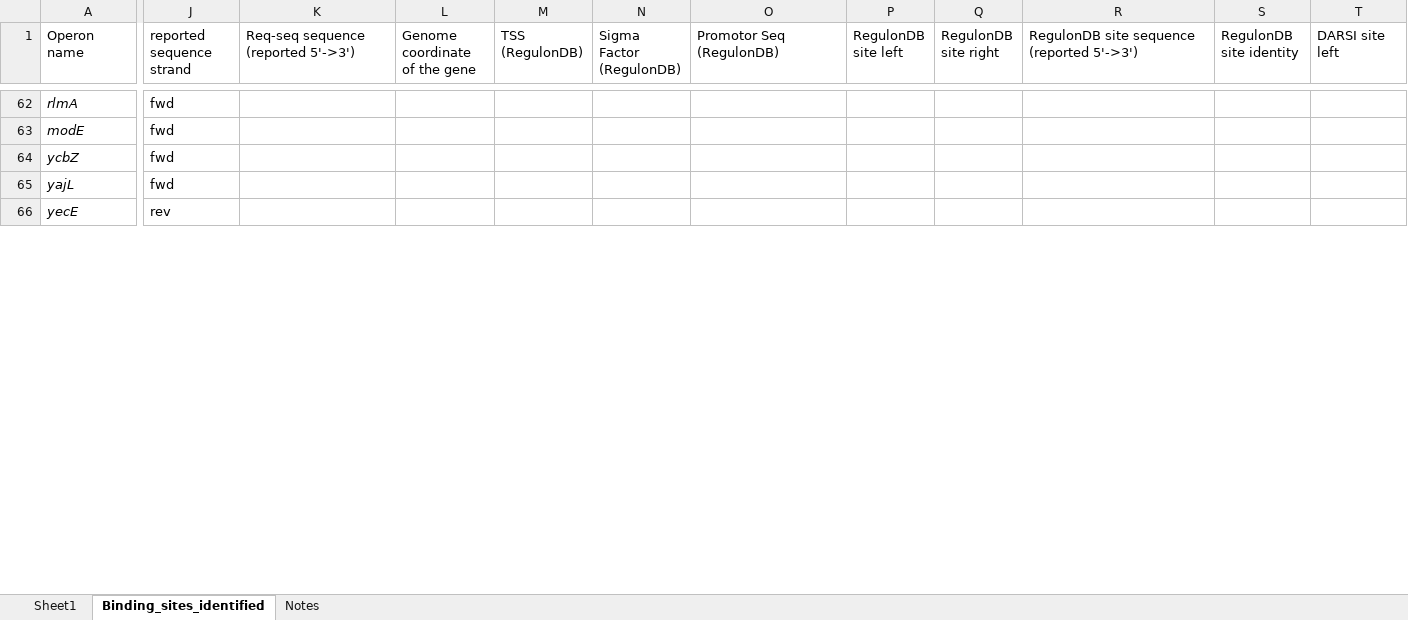
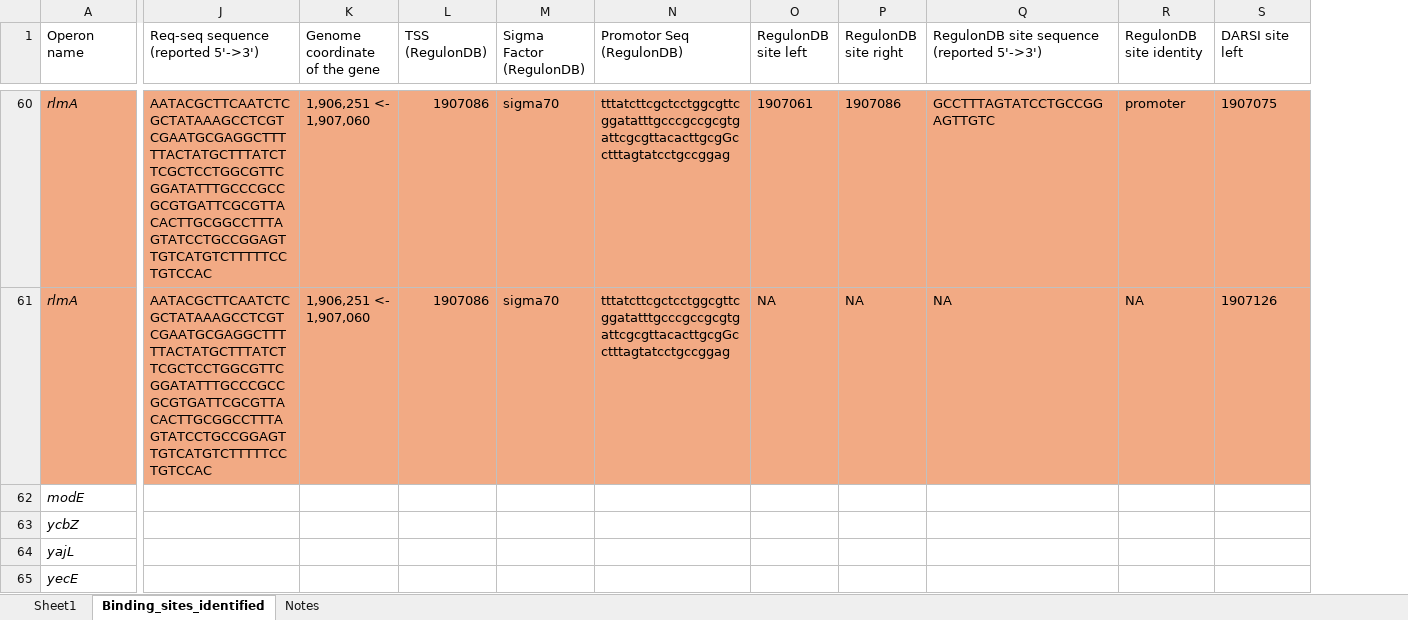
Before and after one commit to armankarshenas/DARSI, an Excel workbook: data/binding_sites.xlsx, sheet Binding_sites_identified, drawn as a sheet; only a part is shown, gaps mark what is left out; values as stored, in another font and other column widths than the file's, no borders; removed rows and columns are numbered as before the commit, all else as after; rows hold the shown columns only; the diff covers the shown part only; the diff names each change by its address in the sheet, - before the commit and + after, or states it on an @@ line.

```diff
--- a/data/binding_sites.xlsx (sheet Binding_sites_identified)
+++ b/data/binding_sites.xlsx (sheet Binding_sites_identified)
-column J (reported sequence strand), rows 62-66: fwd | fwd | fwd | fwd | rev
-A60 fill: none
+A60 fill: #F2AA84
-J60: (empty)
+J60: AATACGCTTCAATCTCGCTATAAAGCCTCGTCGAATGCGAGGCTTTTTACTATGCTTTATCTTCGCTCCTGGCGTTCGGATATTTGCCCGCCGCGTGATTCGCGTTACACTTGCGGCCTTTAGTATCCTGCCGGAGTTGTCATGTCTTTTTCCTGTCCAC
-J60:S60 fill: none
+J60:S60 fill: #F2AA84
-K60 (Genome coordinate of the gene): (empty)
+K60 (Genome coordinate of the gene): 1,906,251 <- 1,907,060
-L60 (TSS (RegulonDB)): (empty)
+L60 (TSS (RegulonDB)): 1907086
-M60 (Sigma Factor (RegulonDB)): (empty)
+M60 (Sigma Factor (RegulonDB)): sigma70
-N60 (Promotor Seq (RegulonDB)): (empty)
+N60 (Promotor Seq (RegulonDB)): tttatcttcgctcctggcgttcggatatttgcccgccgcgtgattcgcgttacacttgcgGcctttagtatcctgccggag
-O60 (RegulonDB site left): (empty)
+O60 (RegulonDB site left): 1907061
-P60 (RegulonDB site right): (empty)
+P60 (RegulonDB site right): 1907086
-Q60: (empty)
+Q60: GCCTTTAGTATCCTGCCGGAGTTGTC
-R60 (RegulonDB site identity): (empty)
+R60 (RegulonDB site identity): promoter
-S60 (DARSI site left): (empty)
+S60 (DARSI site left): 1907075
+row 61: rlmA | AATACGCTTCAATCTCGCTATAAAGCCTCGTCGAATGCGAGGCTTTTTACTATGCTTTATCTTCGCTCCTGGCGTTCGGATATTTGCCCGCCGCGTGATTCGCGTTACACTTGCGGCCTTTAGTATCCTGCCGGAGTTGTCATGTCTTTTTCCTGTCCAC | 1,906,251 <- 1,907,060 | 1907086 | sigma70 | tttatcttcgctcctggcgttcggatatttgcccgccgcgtgattcgcgttacacttgcgGcctttagtatcctgccggag | NA | NA | NA | NA | 1907126
```
Also changed, not shown: 2 removed rows, 25 edited cells and cell formats elsewhere in this sheet, formulas that keep their value, 7 other files.
